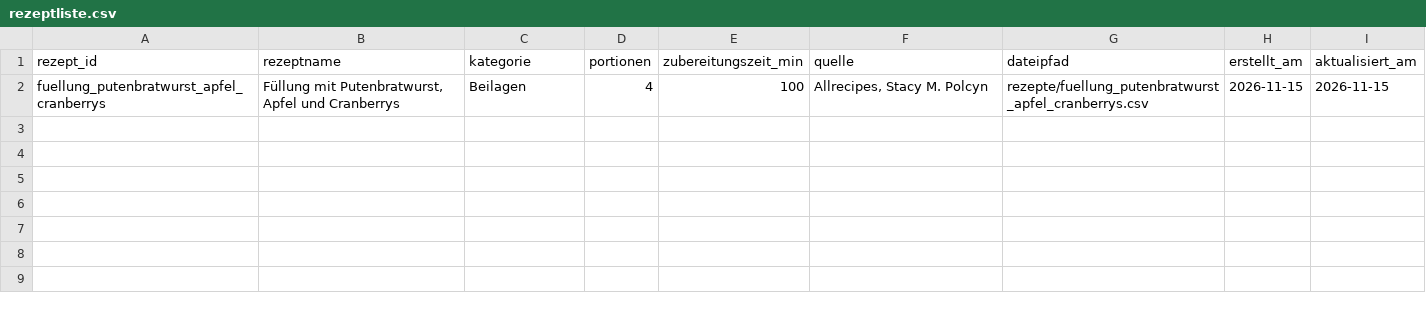
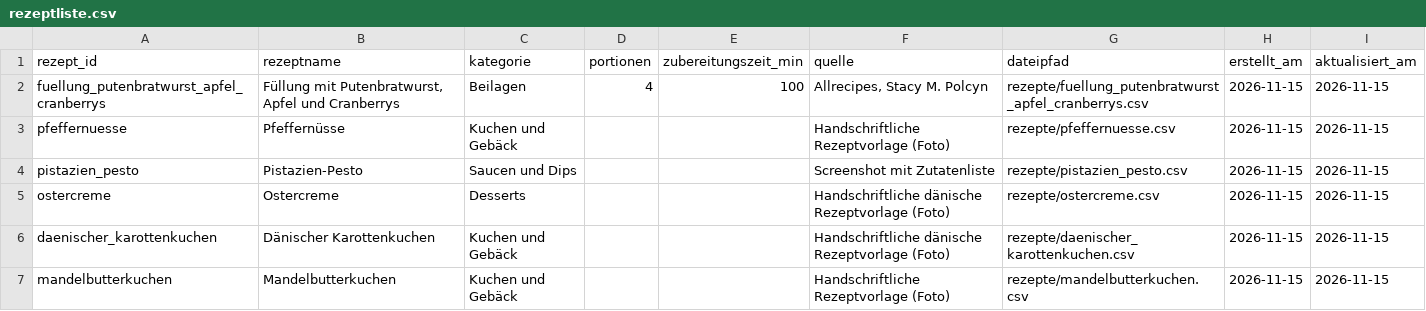
Before and after one commit to tweederfl/Rezepte, a CSV file: rezeptliste.csv, drawn as a sheet.

Commit message:
Fünf Rezepte in Rezeptliste aufnehmen

```diff
--- a/rezeptliste.csv
+++ b/rezeptliste.csv
@@ -2 +2,6 @@ rezept_id;rezeptname;kategorie;portionen;zubereitungszeit_min;quelle;dateipfad;e
 fuellung_putenbratwurst_apfel_cranberrys;Füllung mit Putenbratwurst, Apfel und Cranberrys;Beilagen;4;100;Allrecipes, Stacy M. Polcyn;rezepte/fuellung_putenbratwurst_apfel_cranberrys.csv;2026-11-15;2026-11-15
+pfeffernuesse;Pfeffernüsse;Kuchen und Gebäck;;;Handschriftliche Rezeptvorlage (Foto);rezepte/pfeffernuesse.csv;2026-11-15;2026-11-15
+pistazien_pesto;Pistazien-Pesto;Saucen und Dips;;;Screenshot mit Zutatenliste;rezepte/pistazien_pesto.csv;2026-11-15;2026-11-15
+ostercreme;Ostercreme;Desserts;;;Handschriftliche dänische Rezeptvorlage (Foto);rezepte/ostercreme.csv;2026-11-15;2026-11-15
+daenischer_karottenkuchen;Dänischer Karottenkuchen;Kuchen und Gebäck;;;Handschriftliche dänische Rezeptvorlage (Foto);rezepte/daenischer_karottenkuchen.csv;2026-11-15;2026-11-15
+mandelbutterkuchen;Mandelbutterkuchen;Kuchen und Gebäck;;;Handschriftliche Rezeptvorlage (Foto);rezepte/mandelbutterkuchen.csv;2026-11-15;2026-11-15
```
